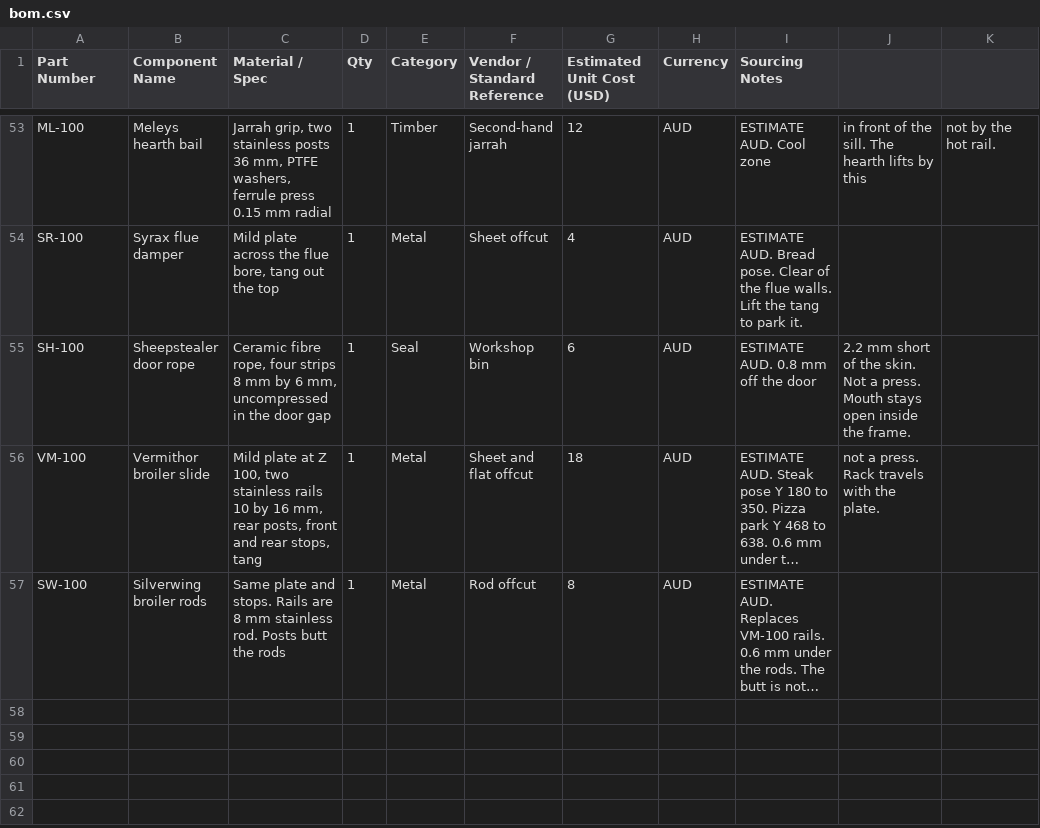
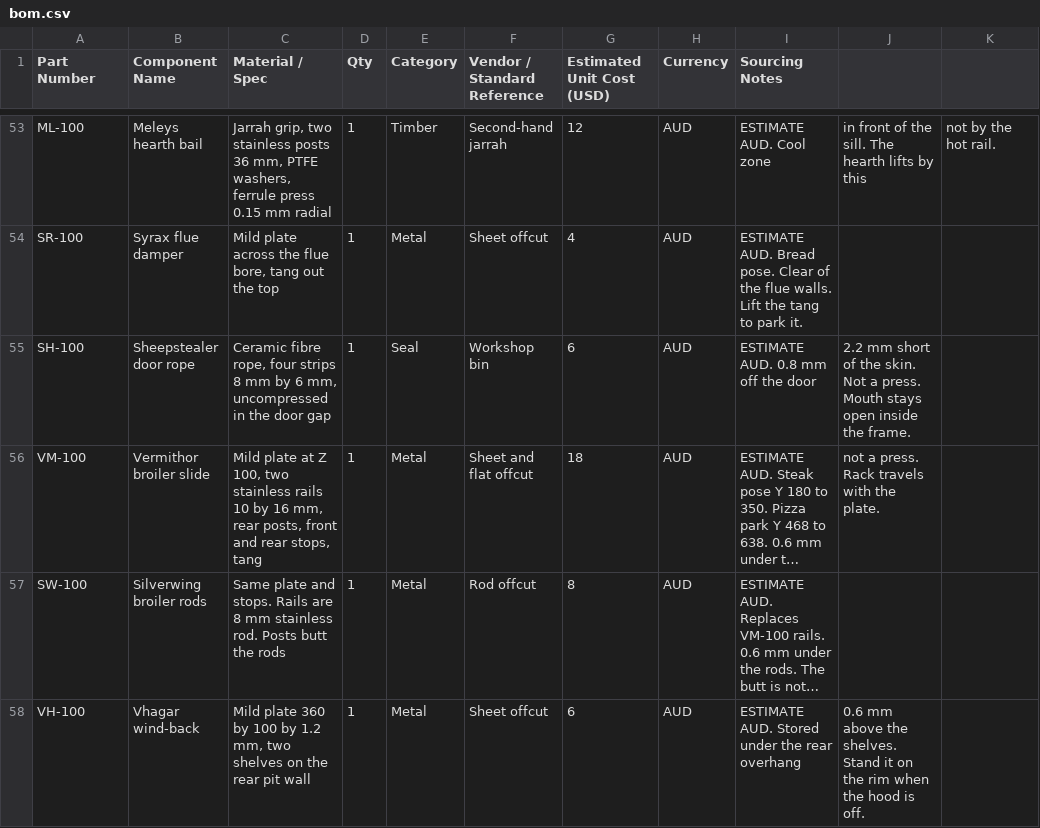
Before and after one commit to adxb-pxthxn/pizza-oven, a CSV file: bom/bom.csv, drawn as a sheet; only a part is shown, gaps mark what is left out; long unchanged cells end in …; the diff names each change by its address in the sheet, - before the commit and + after, or states it on an @@ line.

```diff
--- a/bom/bom.csv
+++ b/bom/bom.csv
+row 58: VH-100 | Vhagar wind-back | Mild plate 360 by 100 by 1.2 mm, two shelves on the rear pit wall | 1 | Metal | Sheet offcut | 6 | AUD | ESTIMATE AUD. Stored under the rear overhang | 0.6 mm above the shelves. Stand it on the rim when the hood is off.
```
Also changed, not shown: 22 other files.
